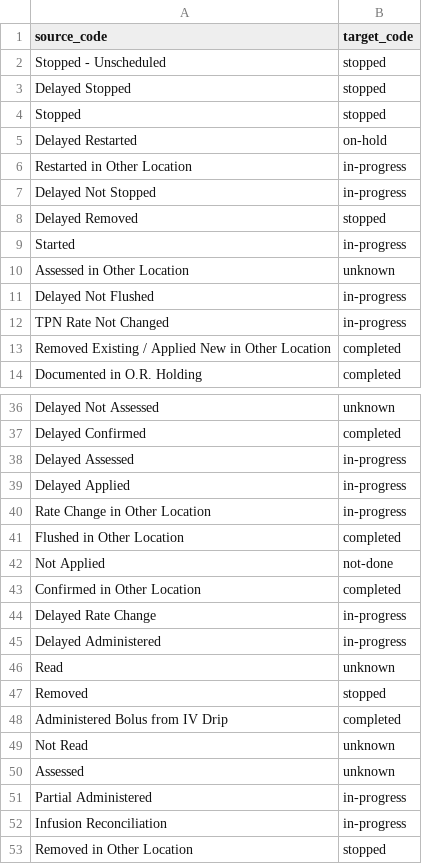
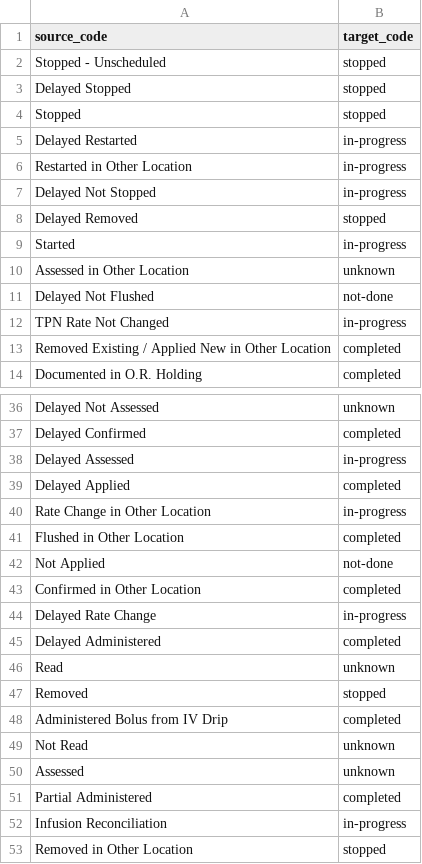
Before and after one commit to DataTools4Heart/data-ingestion-suite, a CSV file: mapping-contexts/mimic/emar-status.csv, drawn as a sheet; only a part is shown, gaps mark what is left out; the diff covers the shown part only.

```diff
--- a/mapping-contexts/mimic/emar-status.csv
+++ b/mapping-contexts/mimic/emar-status.csv
@@ -4,3 +4,3 @@ Delayed Stopped,stopped
 Stopped,stopped
-Delayed Restarted,on-hold
+Delayed Restarted,in-progress
 Restarted in Other Location,in-progress
@@ -10,3 +10,3 @@ Started,in-progress
 Assessed in Other Location,unknown
-Delayed Not Flushed,in-progress
+Delayed Not Flushed,not-done
 TPN Rate Not Changed,in-progress
@@ -38,3 +38,3 @@ Delayed Confirmed,completed
 Delayed Assessed,in-progress
-Delayed Applied,in-progress
+Delayed Applied,completed
 Rate Change in Other Location,in-progress
@@ -44,3 +44,3 @@ Confirmed in Other Location,completed
 Delayed Rate Change,in-progress
-Delayed Administered,in-progress
+Delayed Administered,completed
 Read,unknown
@@ -50,3 +50,3 @@ Not Read,unknown
 Assessed,unknown
-Partial Administered,in-progress
+Partial Administered,completed
 Infusion Reconciliation,in-progress
```
Also changed, not shown: 1 edited cell elsewhere in this file, mapping-contexts/mimic/lab-unit-conversion.csv, terminology-systems/MIMICTerminologyService/labitem-coded-values-to-loinc.csv, 14 other files.
